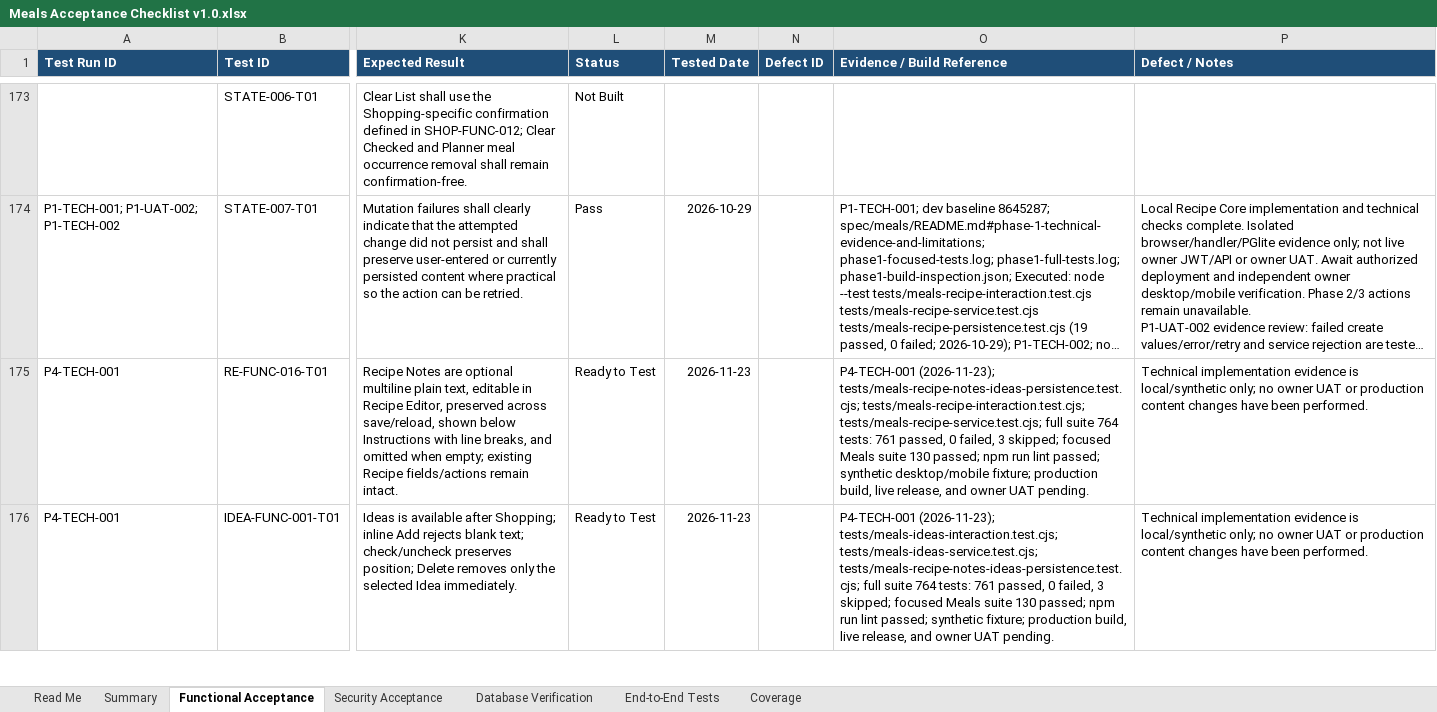
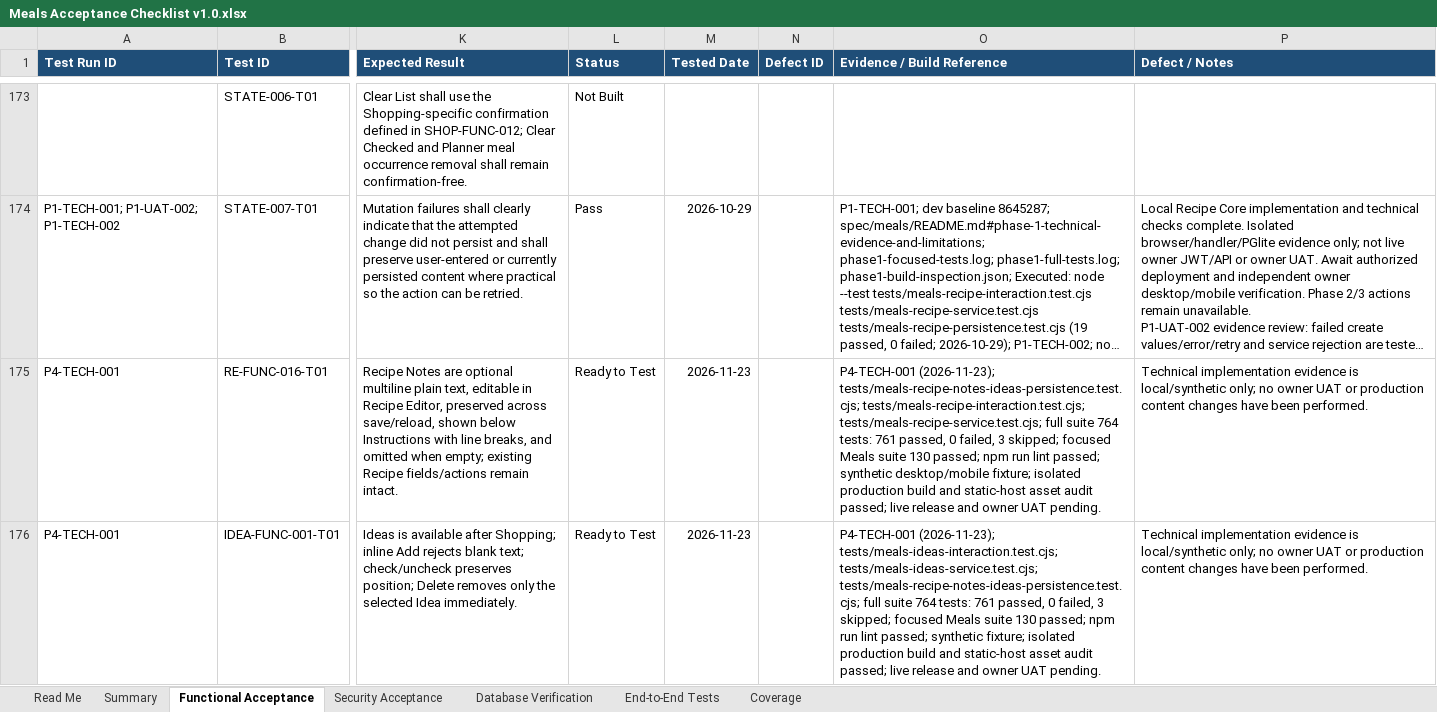
Before and after one commit to wescooper06/HomeMaintenanceApp, an Excel workbook: spec/meals/Meals Acceptance Checklist v1.0.xlsx, sheet Functional Acceptance, drawn as a sheet; only a part is shown, gaps mark what is left out; long unchanged cells end in …; values as stored, in another font and other column widths than the file's, no borders; conditional formats and table styles not drawn; the diff covers the shown part only; the diff names each change by its address in the sheet, - before the commit and + after, or states it on an @@ line.

```diff
--- a/spec/meals/Meals Acceptance Checklist v1.0.xlsx (sheet Functional Acceptance)
+++ b/spec/meals/Meals Acceptance Checklist v1.0.xlsx (sheet Functional Acceptance)
-O175 (Evidence / Build Reference): …desktop/mobile fixture; production build, live release, and owner…
+O175 (Evidence / Build Reference): …desktop/mobile fixture; isolated production build and static-host asset audit passed; live release and owner…
-O176 (Evidence / Build Reference): …synthetic fixture; production build, live release, and owner…
+O176 (Evidence / Build Reference): …synthetic fixture; isolated production build and static-host asset audit passed; live release and owner…
```
Also changed, not shown: 2 edited cells elsewhere in this sheet, sheet Coverage, sheet Summary.
